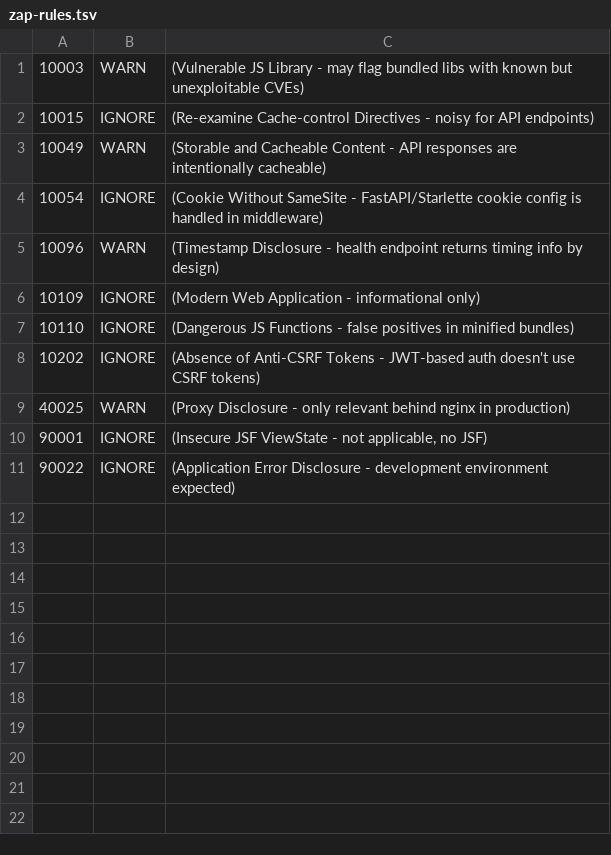
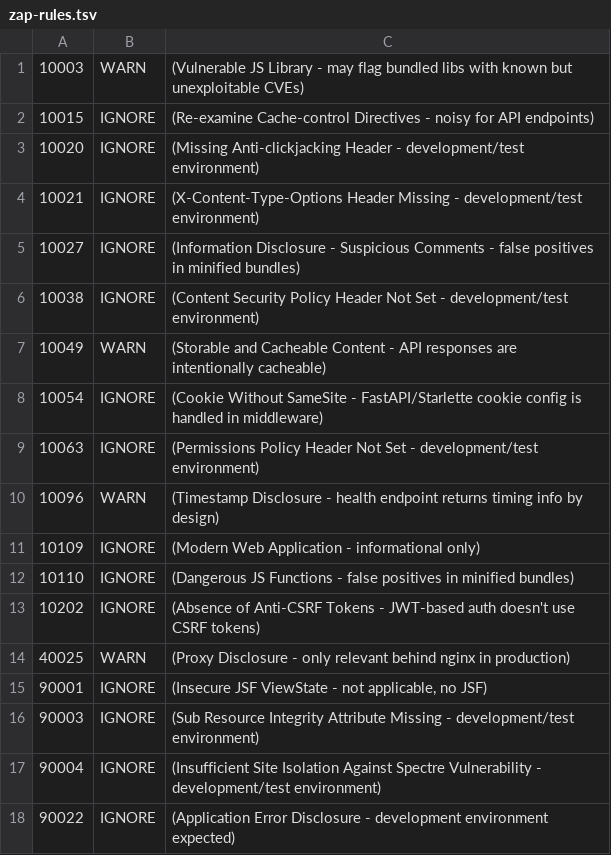
Before and after one commit to jaydeelew/CompareIntel, a TSV file: .github/zap-rules.tsv, drawn as a sheet; the diff names each change by its address in the sheet, - before the commit and + after, or states it on an @@ line.

Commit message:
Added rules to handle the 8 warnings that were causing failures

```diff
--- a/.github/zap-rules.tsv
+++ b/.github/zap-rules.tsv
+row 3: 10020 | IGNORE | (Missing Anti-clickjacking Header - development/test environment)
+row 4: 10021 | IGNORE | (X-Content-Type-Options Header Missing - development/test environment)
+row 5: 10027 | IGNORE | (Information Disclosure - Suspicious Comments - false positives in minified bundles)
+row 6: 10038 | IGNORE | (Content Security Policy Header Not Set - development/test environment)
+row 9: 10063 | IGNORE | (Permissions Policy Header Not Set - development/test environment)
+row 16: 90003 | IGNORE | (Sub Resource Integrity Attribute Missing - development/test environment)
+row 17: 90004 | IGNORE | (Insufficient Site Isolation Against Spectre Vulnerability - development/test environment)
```
Also changed, not shown: 1 other file.
